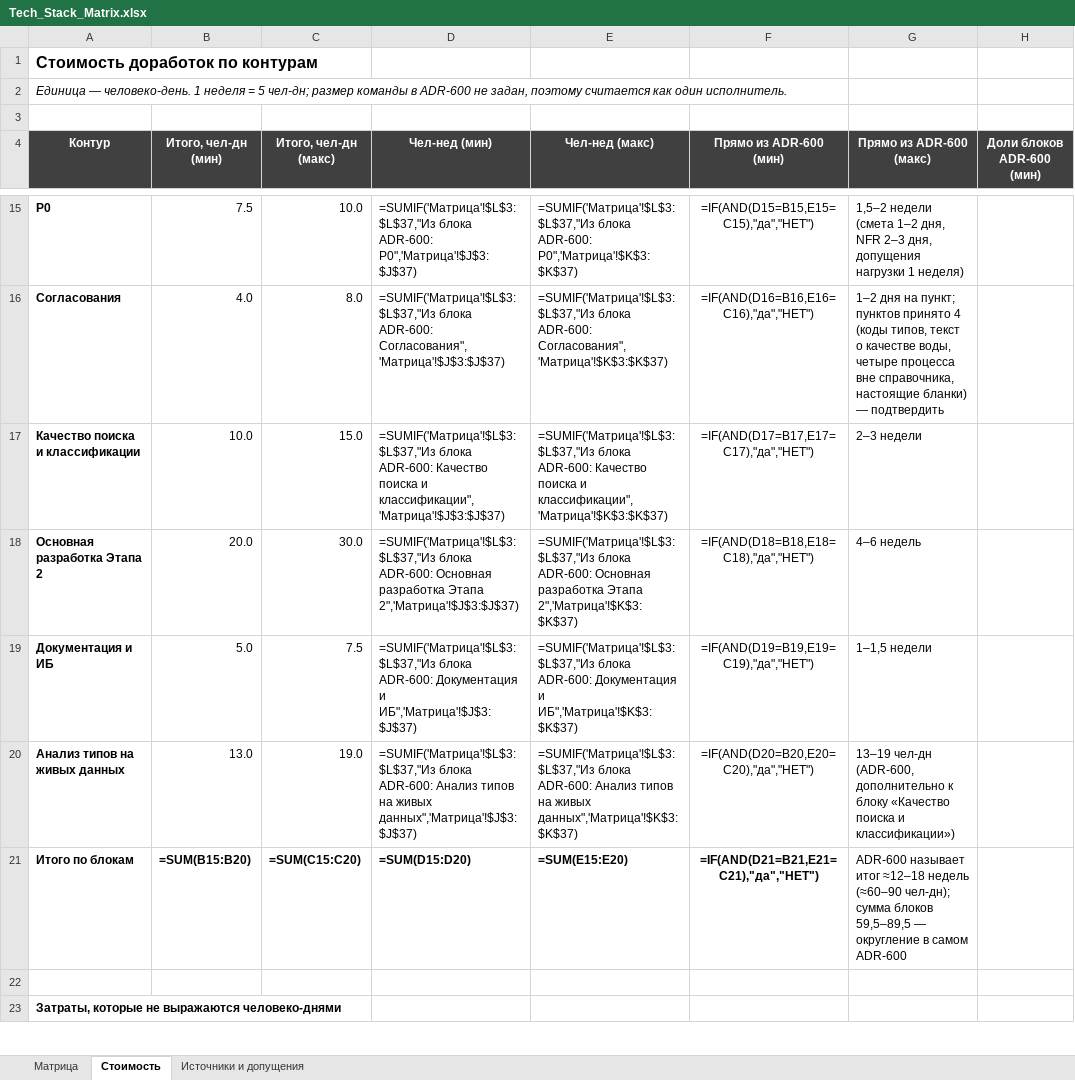
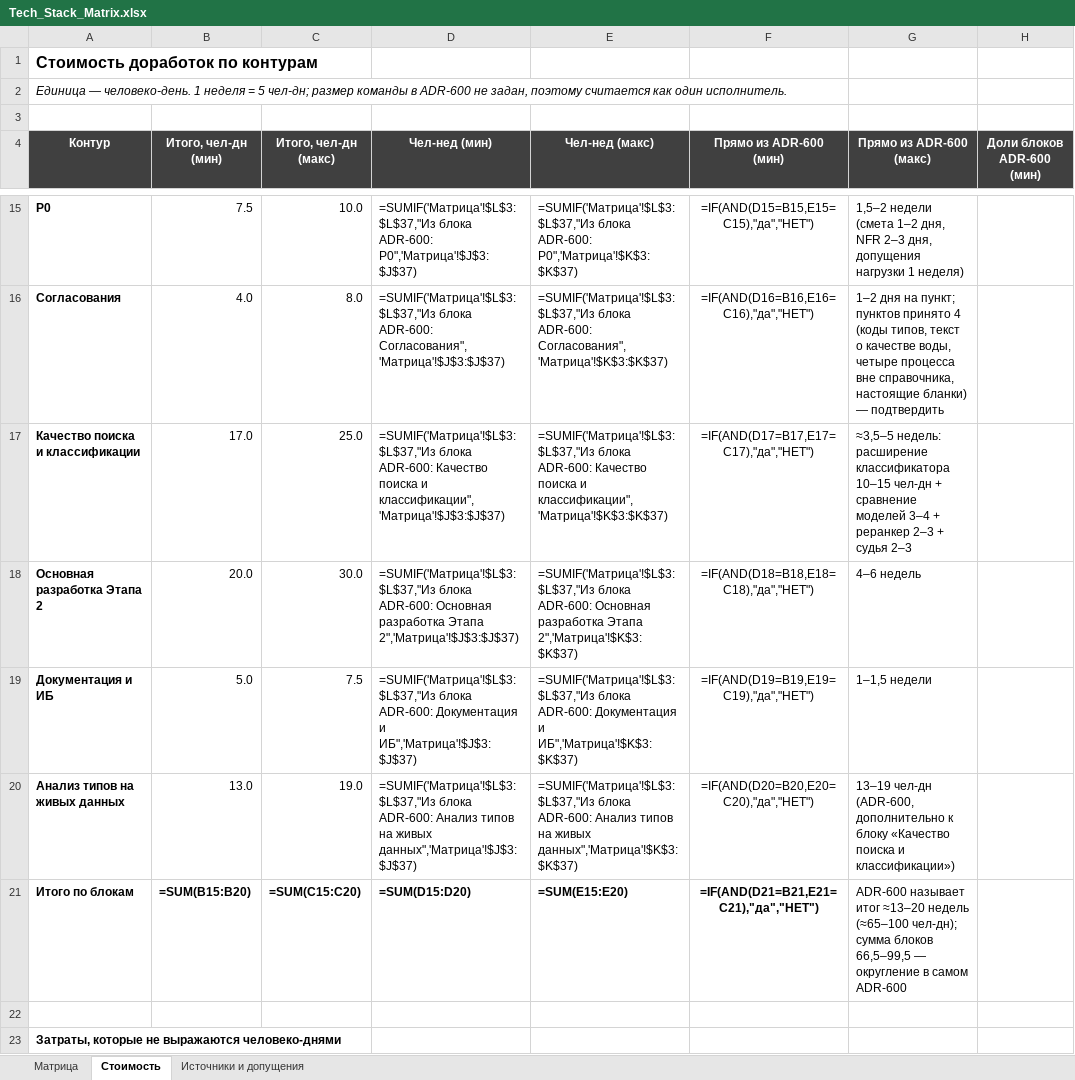
Before and after one commit to barinoff1989/vodokanal-assistant, an Excel workbook: AI_docs/Tech_Stack_Matrix.xlsx, sheet Стоимость, drawn as a sheet; only a part is shown, gaps mark what is left out; values as stored, in another font and other column widths than the file's, no borders; formulas without a stored value are shown as written; the diff names each change by its address in the sheet, - before the commit and + after, or states it on an @@ line.

```diff
--- a/AI_docs/Tech_Stack_Matrix.xlsx (sheet Стоимость)
+++ b/AI_docs/Tech_Stack_Matrix.xlsx (sheet Стоимость)
-B17 (Итого, чел-дн (мин)): 10.0
+B17 (Итого, чел-дн (мин)): 17.0
-C17 (Итого, чел-дн (макс)): 15.0
+C17 (Итого, чел-дн (макс)): 25.0
-G17 (Прямо из ADR-600 (макс)): 2–3 недели
+G17 (Прямо из ADR-600 (макс)): ≈3,5–5 недель: расширение классификатора 10–15 чел-дн + сравнение моделей 3–4 + реранкер 2–3 + судья 2–3
-G21 (Прямо из ADR-600 (макс)): …называет итог ≈12–18 недель (≈60–90 чел-дн); сумма блоков 59,5–89,5 — округление…
+G21 (Прямо из ADR-600 (макс)): …называет итог ≈13–20 недель (≈65–100 чел-дн); сумма блоков 66,5–99,5 — округление…
```
Also changed, not shown: sheet Матрица, AI_docs/Inquiry_Types.xlsx, 1 other file.
